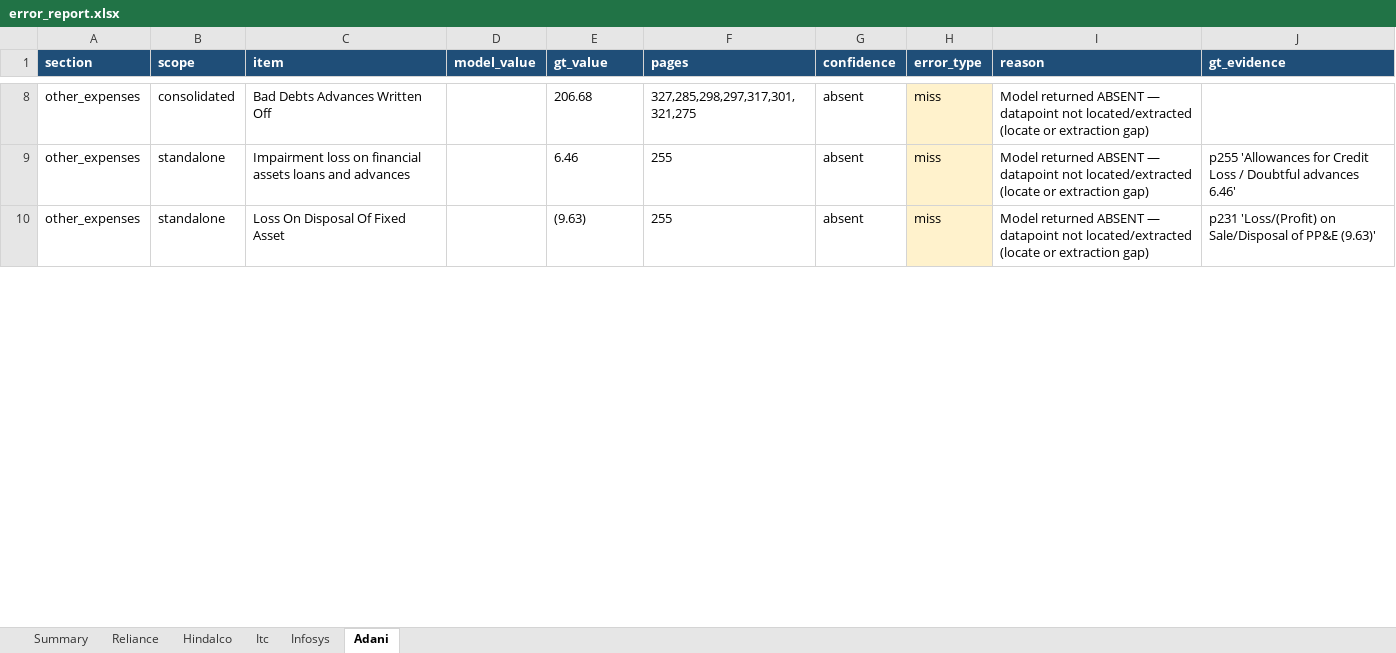
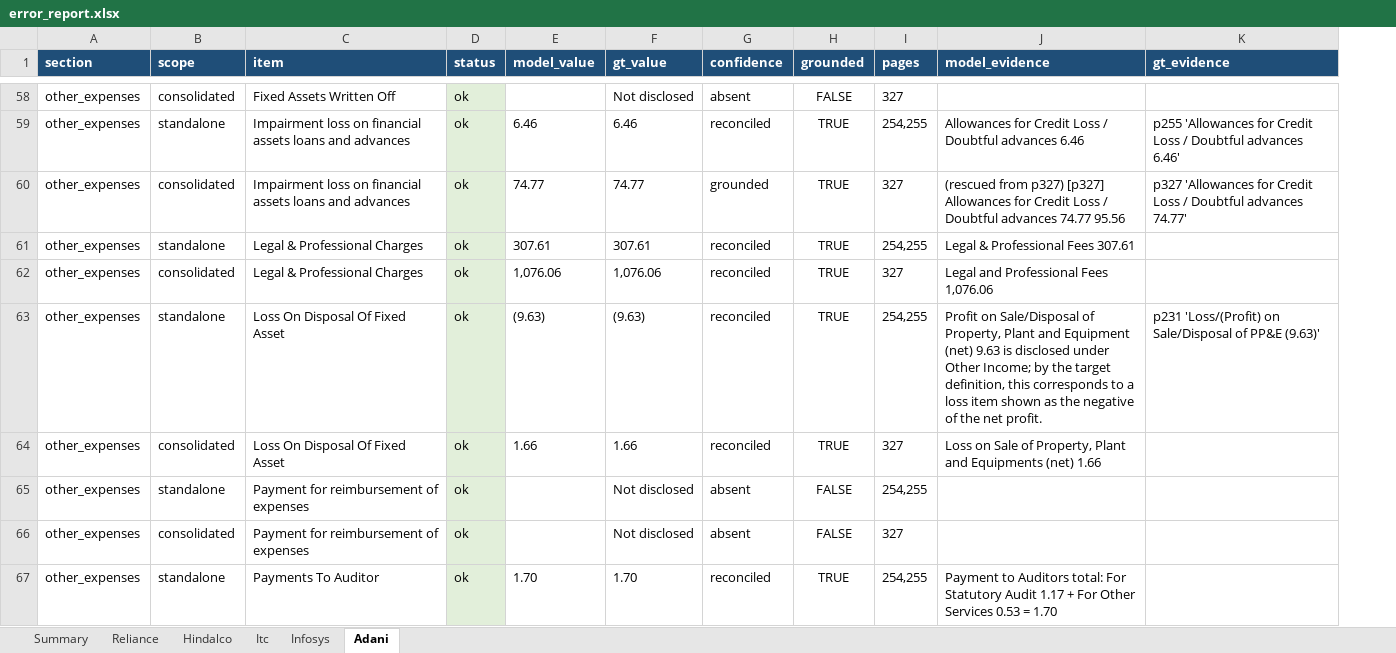
Before and after one commit to jeetendrajaiswal/poc, an Excel workbook: error_report.xlsx, sheet Adani, drawn as a sheet; only a part is shown, gaps mark what is left out; values as stored, in another font and other column widths than the file's, no borders; removed rows and columns are numbered as before the commit, all else as after; the diff covers the shown part only; the diff names each change by its address in the sheet, - before the commit and + after, or states it on an @@ line.

```diff
--- a/error_report.xlsx (sheet Adani)
+++ b/error_report.xlsx (sheet Adani)
+column D (status), rows 58-59: ok | ok; row 63: ok
-column F (pages), rows 8-10: 327,285,298,297,317,301,321,275 | 255 | 255
-column H (error_type), rows 8-10: all miss
-column I (reason), rows 8-10: all Model returned ABSENT — datapoint not located/extracted (locate or extraction gap)
+column H (grounded), rows 58-59: FALSE | TRUE; row 63: TRUE
+column I (pages), rows 58-59: 327 | 254,255; row 63: 254,255
+column J (model_evidence), row 59: Allowances for Credit Loss / Doubtful advances 6.46; row 63: Profit on Sale/Disposal of Property, Plant and Equipment (net) 9.63 is disclosed under Other Income; by the target definition, this corresponds to a loss item shown as the negative of the net profit.
-C58 (item): Bad Debts Advances Written Off
+C58 (item): Fixed Assets Written Off
-F58 (gt_value): 206.68
+F58 (gt_value): Not disclosed
-E59 (model_value): (empty)
+E59 (model_value): 6.46
-G59 (confidence): absent
+G59 (confidence): reconciled
+row 60: other_expenses | consolidated | Impairment loss on financial assets loans and advances | ok | 74.77 | 74.77 | grounded | TRUE | 327 | (rescued from p327) [p327] Allowances for Credit Loss / Doubtful advances 74.77 95.56 | p327 'Allowances for Credit Loss / Doubtful advances 74.77'
+row 61: other_expenses | standalone | Legal & Professional Charges | ok | 307.61 | 307.61 | reconciled | TRUE | 254,255 | Legal & Professional Fees 307.61
+row 62: other_expenses | consolidated | Legal & Professional Charges | ok | 1,076.06 | 1,076.06 | reconciled | TRUE | 327 | Legal and Professional Fees 1,076.06
-E63 (model_value): (empty)
+E63 (model_value): (9.63)
-G63 (confidence): absent
+G63 (confidence): reconciled
+row 64: other_expenses | consolidated | Loss On Disposal Of Fixed Asset | ok | 1.66 | 1.66 | reconciled | TRUE | 327 | Loss on Sale of Property, Plant and Equipments (net) 1.66
+row 65: other_expenses | standalone | Payment for reimbursement of expenses | ok |  | Not disclosed | absent | FALSE | 254,255
+row 66: other_expenses | consolidated | Payment for reimbursement of expenses | ok |  | Not disclosed | absent | FALSE | 327
+row 67: other_expenses | standalone | Payments To Auditor | ok | 1.70 | 1.70 | reconciled | TRUE | 254,255 | Payment to Auditors total: For Statutory Audit 1.17 + For Other Services 0.53 = 1.70
```
Also changed, not shown: 98 added rows, 2 removed rows and 17 edited cells elsewhere in this sheet, sheet Itc, sheet Reliance, sheet Hindalco, sheet Infosys, sheet Summary, 3 other files.
